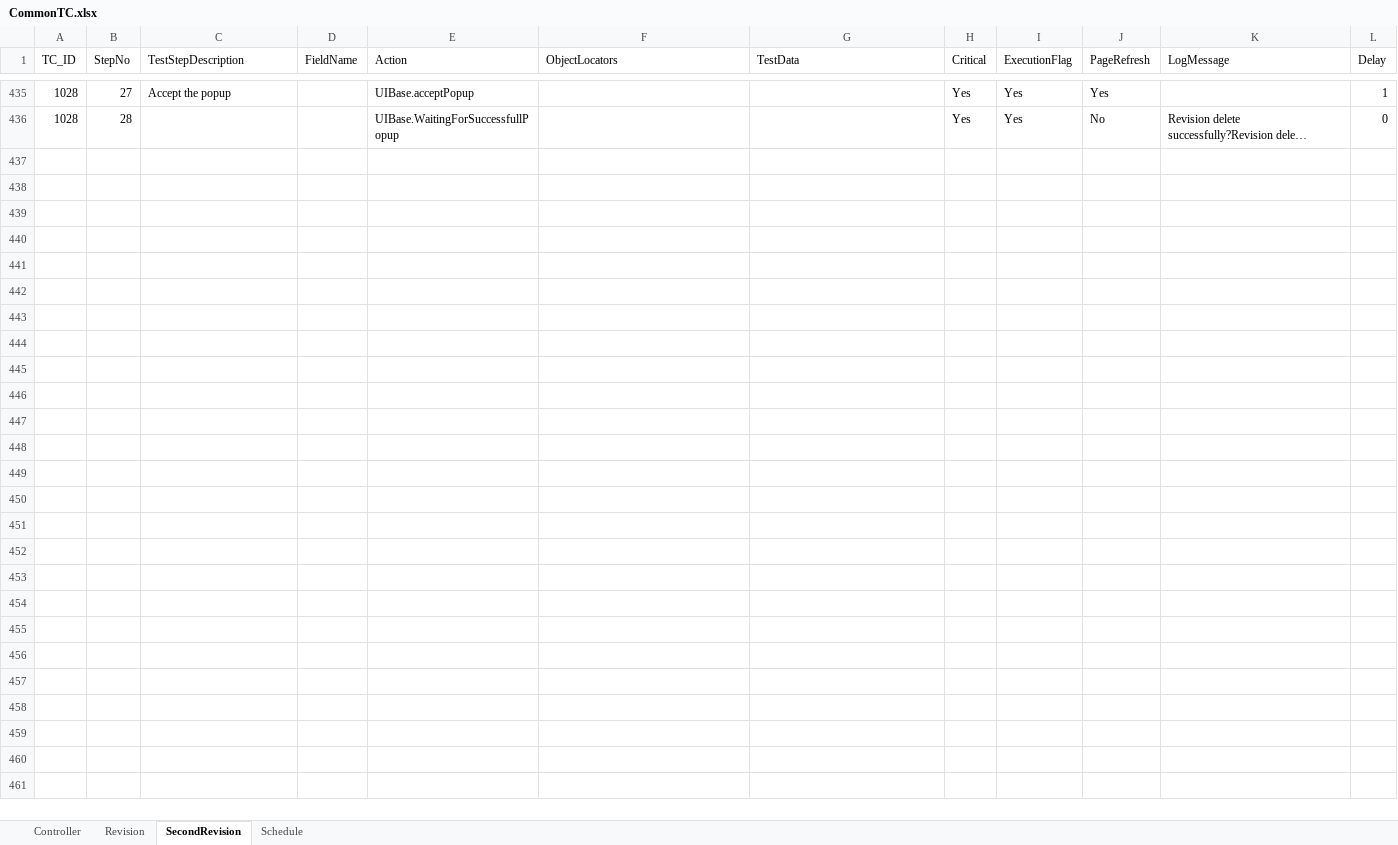
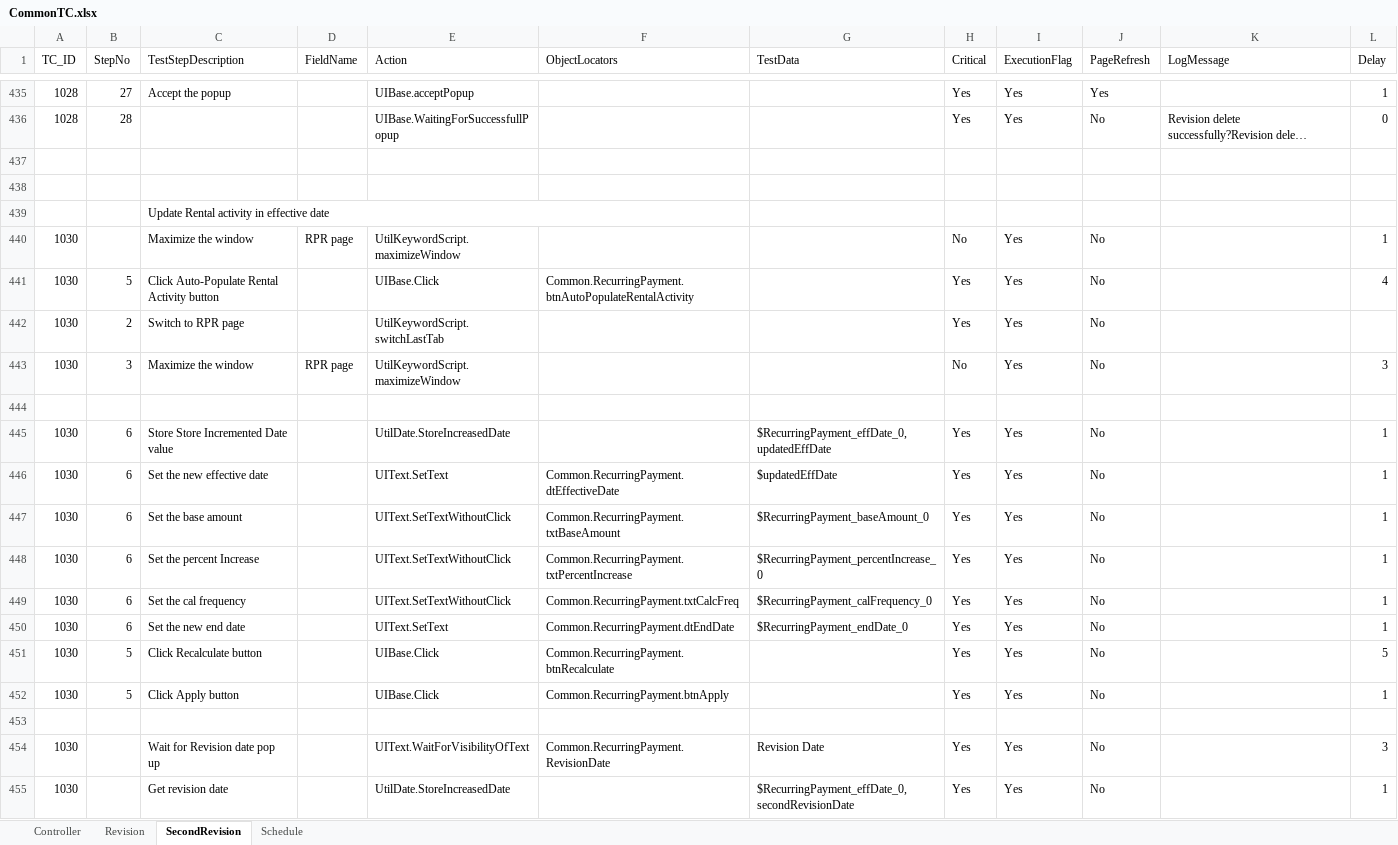
Before and after one commit to shahriarkamal-dsi/AMT-TestFrameWork, an Excel workbook: src/main/resources/modules/CommonTC.xlsx, sheet SecondRevision, drawn as a sheet; only a part is shown, gaps mark what is left out; long unchanged cells end in …; values as stored, in another font and other column widths than the file's, no cell formats; conditional formats not drawn; the diff covers the shown part only; the diff names each change by its address in the sheet, - before the commit and + after, or states it on an @@ line.

Commit message:
Work for the Auto populated rental activity

```diff
--- a/src/main/resources/modules/CommonTC.xlsx (sheet SecondRevision)
+++ b/src/main/resources/modules/CommonTC.xlsx (sheet SecondRevision)
+row 437: (empty)
+row 438: (empty)
+row 439:  |  | Update Rental activity in effective date
+row 440: 1030 |  | Maximize the window | RPR page | UtilKeywordScript.maximizeWindow |  |  | No | Yes | No |  | 1
+row 441: 1030 | 5 | Click Auto-Populate Rental Activity button |  | UIBase.Click | Common.RecurringPayment.btnAutoPopulateRentalActivity |  | Yes | Yes | No |  | 4
+row 442: 1030 | 2 | Switch to RPR page |  | UtilKeywordScript.switchLastTab |  |  | Yes | Yes | No
+row 443: 1030 | 3 | Maximize the window | RPR page | UtilKeywordScript.maximizeWindow |  |  | No | Yes | No |  | 3
+row 444: (empty)
+row 445: 1030 | 6 | Store Store Incremented Date value |  | UtilDate.StoreIncreasedDate |  | $RecurringPayment_effDate_0,updatedEffDate | Yes | Yes | No |  | 1
+row 446: 1030 | 6 | Set the new effective date |  | UIText.SetText | Common.RecurringPayment.dtEffectiveDate | $updatedEffDate | Yes | Yes | No |  | 1
+row 447: 1030 | 6 | Set the base amount |  | UIText.SetTextWithoutClick | Common.RecurringPayment.txtBaseAmount | $RecurringPayment_baseAmount_0 | Yes | Yes | No |  | 1
+row 448: 1030 | 6 | Set the percent Increase |  | UIText.SetTextWithoutClick | Common.RecurringPayment.txtPercentIncrease | $RecurringPayment_percentIncrease_0 | Yes | Yes | No |  | 1
+row 449: 1030 | 6 | Set the cal frequency |  | UIText.SetTextWithoutClick | Common.RecurringPayment.txtCalcFreq | $RecurringPayment_calFrequency_0 | Yes | Yes | No |  | 1
+row 450: 1030 | 6 | Set the new end date |  | UIText.SetText | Common.RecurringPayment.dtEndDate | $RecurringPayment_endDate_0 | Yes | Yes | No |  | 1
+row 451: 1030 | 5 | Click Recalculate button |  | UIBase.Click | Common.RecurringPayment.btnRecalculate |  | Yes | Yes | No |  | 5
+row 452: 1030 | 5 | Click Apply button |  | UIBase.Click | Common.RecurringPayment.btnApply |  | Yes | Yes | No |  | 1
+row 453: (empty)
+row 454: 1030 |  | Wait for Revision date pop up |  | UIText.WaitForVisibilityOfText | Common.RecurringPayment.RevisionDate | Revision Date | Yes | Yes | No |  | 3
+row 455: 1030 |  | Get revision date |  | UtilDate.StoreIncreasedDate |  | $RecurringPayment_effDate_0,secondRevisionDate | Yes | Yes | No |  | 1
```
Also changed, not shown: 39 added rows elsewhere in this sheet, sheet Controller, cell formats, src/main/resources/dataCreate/DataCreate_SRAT.xlsx, src/main/resources/modules/REGRESSION.xlsx, 6 other files.
